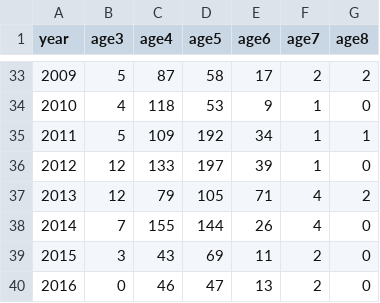
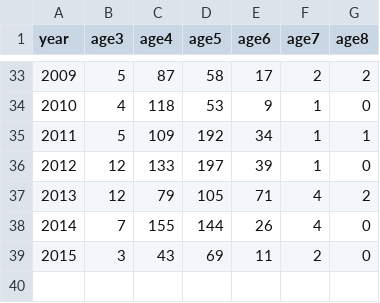
Before and after one commit to casruff/ASSESSOR, a CSV file: SkagitSthdAge.csv, drawn as a sheet; only a part is shown, gaps mark what is left out.

Commit message:
Update SkagitSthdAge.csv

```diff
--- a/SkagitSthdAge.csv
+++ b/SkagitSthdAge.csv
@@ -39,2 +39 @@ year,age3,age4,age5,age6,age7,age8
 2015,3,43,69,11,2,0
-2016,0,46,47,13,2,0
```
